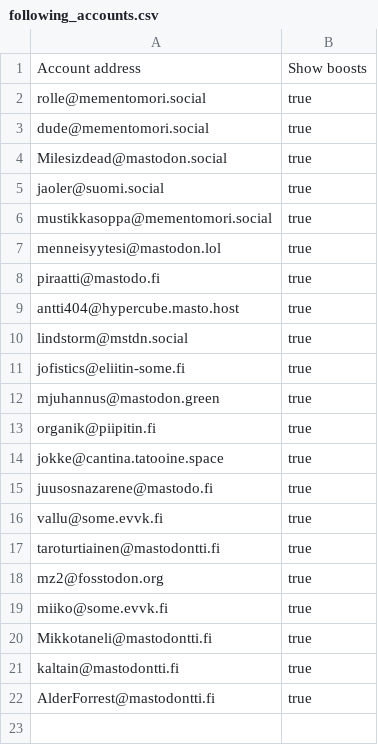
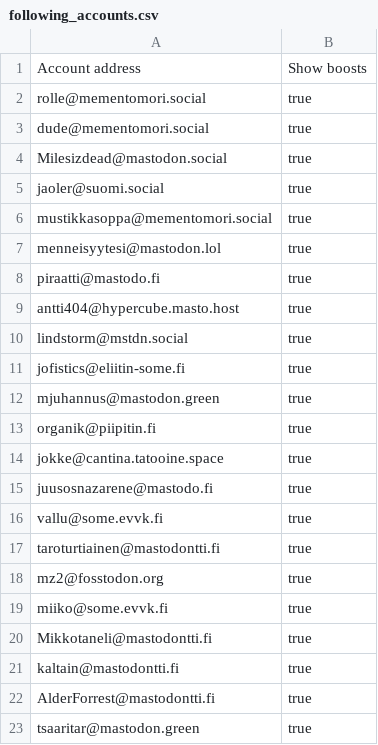
Before and after one commit to ronilaukkarinen/finnish-mastodon-users, a CSV file: following_accounts.csv, drawn as a sheet; the diff names each change by its address in the sheet, - before the commit and + after, or states it on an @@ line.

Commit message:
Add tsaaritar@mastodon.green

```diff
--- a/following_accounts.csv
+++ b/following_accounts.csv
+row 23: tsaaritar@mastodon.green | true
```
Also changed, not shown: 1 other file.
